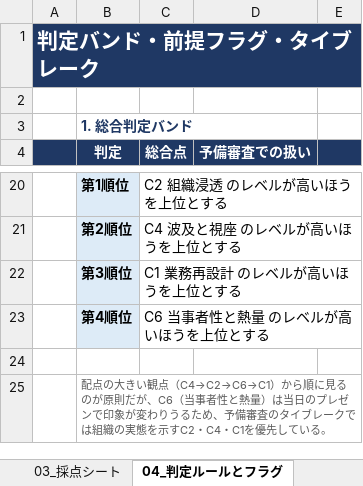
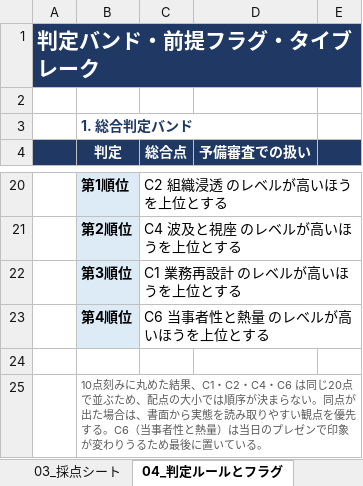
Before and after one commit to red-magician/yassi, an Excel workbook: aifes-rubric/AIFES2026_グランドフィナーレ_AI予備審査ルーブリック.xlsx, sheet 04_判定ルールとフラグ, drawn as a sheet; only a part is shown, gaps mark what is left out; values as stored, in another font and other column widths than the file's, no borders; the diff names each change by its address in the sheet, - before the commit and + after, or states it on an @@ line.

```diff
--- a/aifes-rubric/AIFES2026_グランドフィナーレ_AI予備審査ルーブリック.xlsx (sheet 04_判定ルールとフラグ)
+++ b/aifes-rubric/AIFES2026_グランドフィナーレ_AI予備審査ルーブリック.xlsx (sheet 04_判定ルールとフラグ)
-B25 (判定): 配点の大きい観点（C4→C2→C6→C1）から順に見るのが原則だが、C6（当事者性と熱量）は当日のプレゼンで印象が変わりうるため、予備審査のタイブレークでは組織の実態を示すC2・C4・C1を優先している。
+B25 (判定): 10点刻みに丸めた結果、C1・C2・C4・C6 は同じ20点で並ぶため、配点の大小では順序が決まらない。同点が出た場合は、書面から実態を読み取りやすい観点を優先する。C6（当事者性と熱量）は当日のプレゼンで印象が変わりうるため最後に置いている。
```
Also changed, not shown: sheet 02_審査員対応表, sheet 03_採点シート, sheet 05_AI審査プロンプト, sheet 00_はじめに, sheet 01_ルーブリック, 6 other files.
